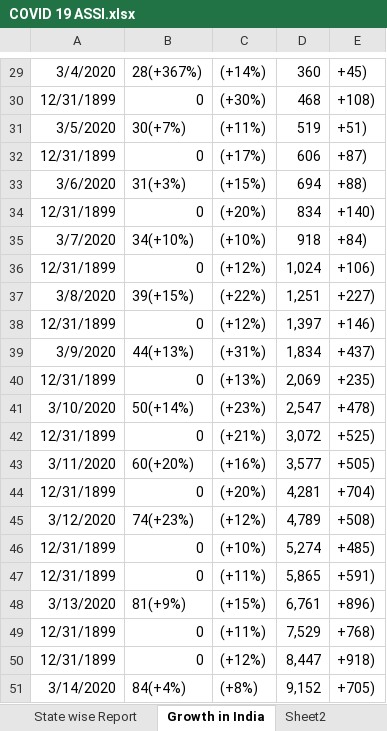
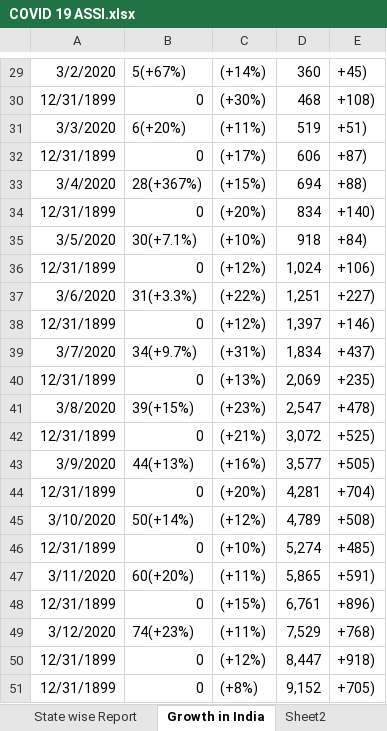
Before and after one commit to Prasad-09/Excel_Programs, an Excel workbook: COVID 19 ASSI.xlsx, sheet Growth in India, drawn as a sheet; only a part is shown, gaps mark what is left out; values as stored, in another font and other column widths than the file's, no borders; charts and pictures not drawn; the diff covers the shown part only; the diff names each change by its address in the sheet, - before the commit and + after, or states it on an @@ line.

```diff
--- a/COVID 19 ASSI.xlsx (sheet Growth in India)
+++ b/COVID 19 ASSI.xlsx (sheet Growth in India)
-A29: 3/4/2020
+A29: 3/2/2020
-B29: 28(+367%)
+B29: 5(+67%)
-A31: 3/5/2020
+A31: 3/3/2020
-B31: 30(+7%)
+B31: 6(+20%)
-A33: 3/6/2020
+A33: 3/4/2020
-B33: 31(+3%)
+B33: 28(+367%)
-A35: 3/7/2020
+A35: 3/5/2020
-B35: 34(+10%)
+B35: 30(+7.1%)
-A37: 3/8/2020
+A37: 3/6/2020
-B37: 39(+15%)
+B37: 31(+3.3%)
-A39: 3/9/2020
+A39: 3/7/2020
-B39: 44(+13%)
+B39: 34(+9.7%)
-A41: 3/10/2020
+A41: 3/8/2020
-B41: 50(+14%)
+B41: 39(+15%)
-A43: 3/11/2020
+A43: 3/9/2020
-B43: 60(+20%)
+B43: 44(+13%)
-A45: 3/12/2020
+A45: 3/10/2020
-B45: 74(+23%)
+B45: 50(+14%)
-A47: 12/31/1899
+A47: 3/11/2020
-B47: 0
+B47: 60(+20%)
-A48: 3/13/2020
+A48: 12/31/1899
-B48: 81(+9%)
+B48: 0
-A49: 12/31/1899
+A49: 3/12/2020
-B49: 0
+B49: 74(+23%)
-A51: 3/14/2020
+A51: 12/31/1899
-B51: 84(+4%)
+B51: 0
```
Also changed, not shown: 31 edited cells elsewhere in this sheet, sheet Sheet3, sheet Sheet2, sheet State wise Report, formulas that keep their value, charts or pictures.
